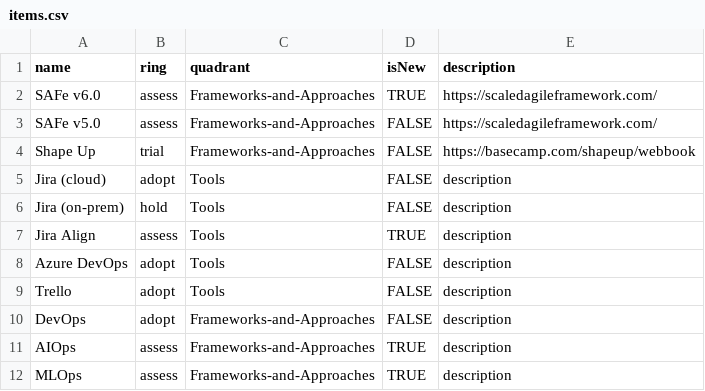
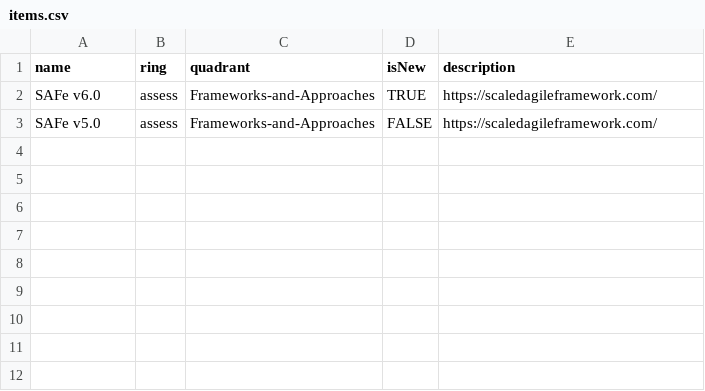
Before and after one commit to paul-aginicds/sonar, a CSV file: items.csv, drawn as a sheet; the diff names each change by its address in the sheet, - before the commit and + after, or states it on an @@ line.

Commit message:
Update items.csv

```diff
--- a/items.csv
+++ b/items.csv
-row 4: Shape Up | trial | Frameworks-and-Approaches | FALSE | https://basecamp.com/shapeup/webbook
-row 5: Jira (cloud) | adopt | Tools | FALSE | description
-row 6: Jira (on-prem) | hold | Tools | FALSE | description
-row 7: Jira Align | assess | Tools | TRUE | description
-row 8: Azure DevOps | adopt | Tools | FALSE | description
-row 9: Trello | adopt | Tools | FALSE | description
-row 10: DevOps | adopt | Frameworks-and-Approaches | FALSE | description
-row 11: AIOps | assess | Frameworks-and-Approaches | TRUE | description
-row 12: MLOps | assess | Frameworks-and-Approaches | TRUE | description
```
